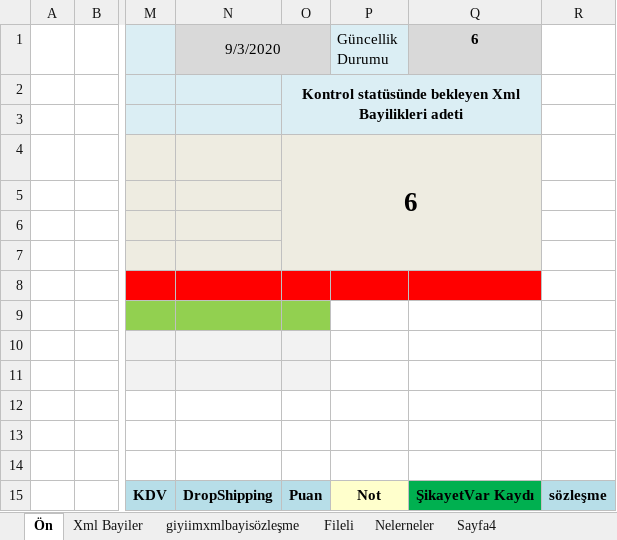
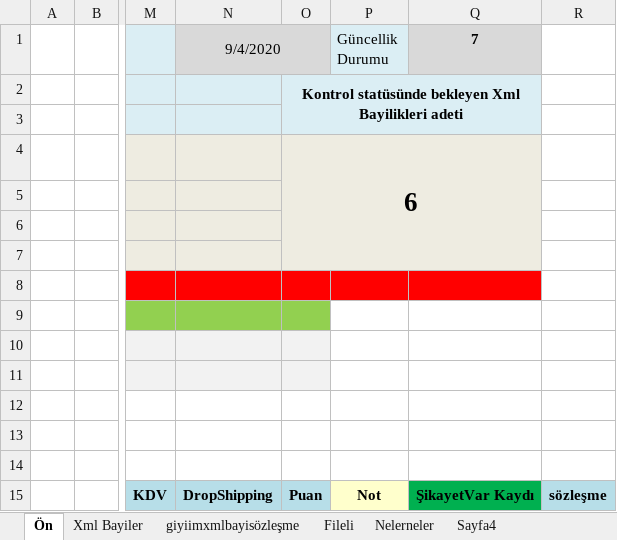
Before and after one commit to tg-bit/xmlbayi, an Excel workbook: Xml Bayi/Rigel Xml Bayi.xlsx, sheet Ön, drawn as a sheet; only a part is shown, gaps mark what is left out; values as stored, in another font and other column widths than the file's, no borders; the diff names each change by its address in the sheet, - before the commit and + after, or states it on an @@ line.

```diff
--- a/Xml Bayi/Rigel Xml Bayi.xlsx (sheet Ön)
+++ b/Xml Bayi/Rigel Xml Bayi.xlsx (sheet Ön)
-N1: 9/3/2020
+N1: 9/4/2020
-Q1: 6
+Q1: 7
```
Also changed, not shown: sheet Sayfa4, 1 other file.
